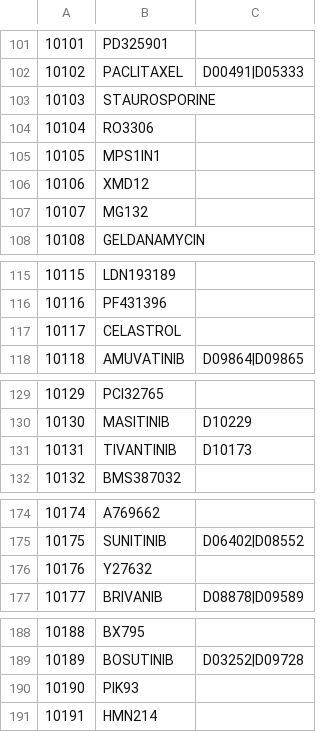
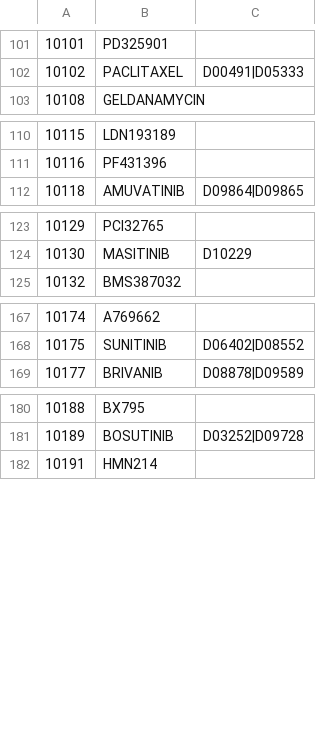
Before and after one commit to jmuhlich/lincs-drug-targets, a TSV file: kegged.tsv, drawn as a sheet; only a part is shown, gaps mark what is left out; the diff covers the shown part only; the diff names each change by its address in the sheet, - before the commit and + after, or states it on an @@ line.

```diff
--- a/kegged.tsv
+++ b/kegged.tsv
-row 103: 10103 | STAUROSPORINE
-row 104: 10104 | RO3306
-row 105: 10105 | MPS1IN1
-row 106: 10106 | XMD12
-row 107: 10107 | MG132
-row 117: 10117 | CELASTROL
-row 131: 10131 | TIVANTINIB | D10173
-row 176: 10176 | Y27632
-row 190: 10190 | PIK93
```
Also changed, not shown: 55 removed rows elsewhere in this file.
